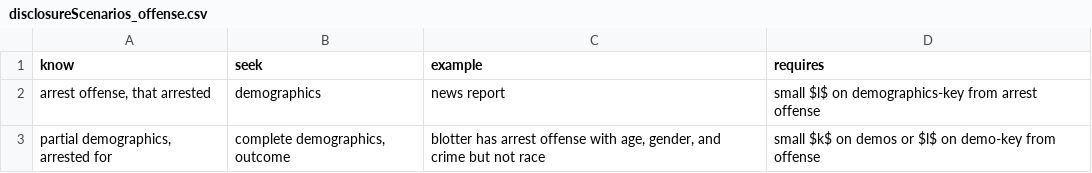
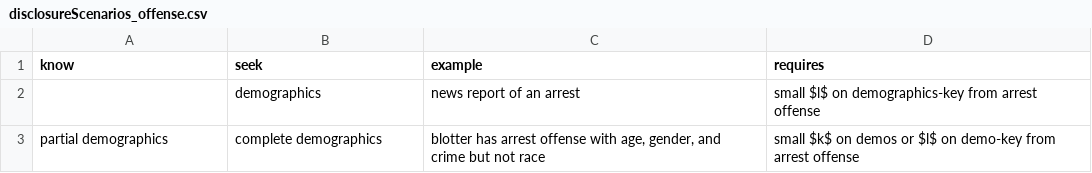
Before and after one commit to vdorie/dojr, a CSV file: anonymization/obts/disclosureScenarios_offense.csv, drawn as a sheet.

```diff
--- a/anonymization/obts/disclosureScenarios_offense.csv
+++ b/anonymization/obts/disclosureScenarios_offense.csv
@@ -1,3 +1,3 @@
 know,seek,example,requires
-"arrest offense, that arrested",demographics,news report,small $l$ on demographics-key from arrest offense
-"partial demographics, arrested for","complete demographics, outcome","blotter has arrest offense with age, gender, and crime but not race",small $k$ on demos or $l$ on demo-key from offense
+,demographics,news report of an arrest,small $l$ on demographics-key from arrest offense
+partial demographics,complete demographics,"blotter has arrest offense with age, gender, and crime but not race",small $k$ on demos or $l$ on demo-key from arrest offense
```
Also changed, not shown: anonymization/obts/exclusionAttackTypes.csv, anonymization/obts/simpleAttackTypes.csv, 9 other files.
